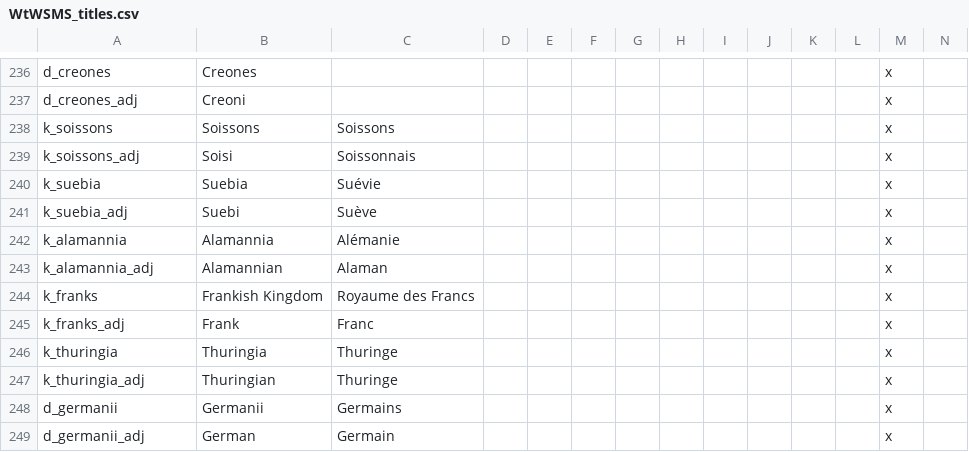
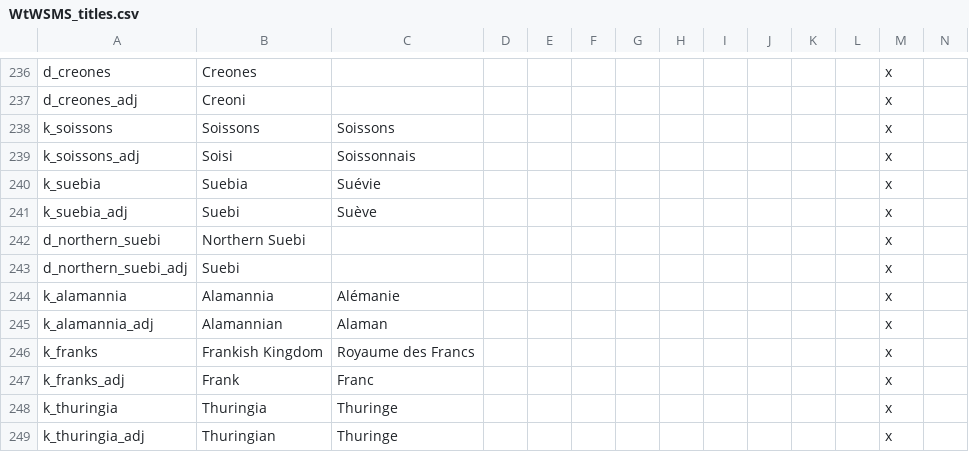
Before and after one commit to loup99/WtWSMS, a CSV file: WTWSMS/localisation/WtWSMS_titles.csv, drawn as a sheet; only a part is shown, gaps mark what is left out; the shorter side is filled out with more unchanged rows; rows hold the shown columns only; the diff names each change by its address in the sheet, - before the commit and + after, or states it on an @@ line.

Commit message:
Added Northern Suebi (-450)

```diff
--- a/WTWSMS/localisation/WtWSMS_titles.csv
+++ b/WTWSMS/localisation/WtWSMS_titles.csv
+row 242: d_northern_suebi | Northern Suebi |  |  |  |  |  |  |  |  |  |  | x
+row 243: d_northern_suebi_adj | Suebi |  |  |  |  |  |  |  |  |  |  | x
```
Also changed, not shown: 7 other files.
